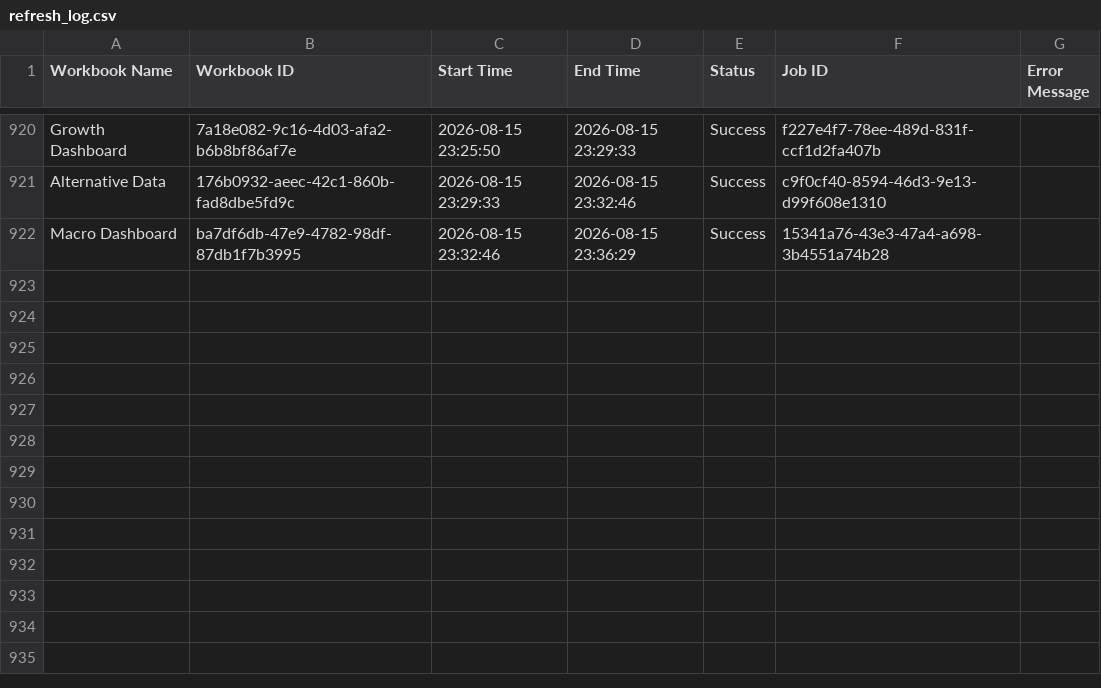
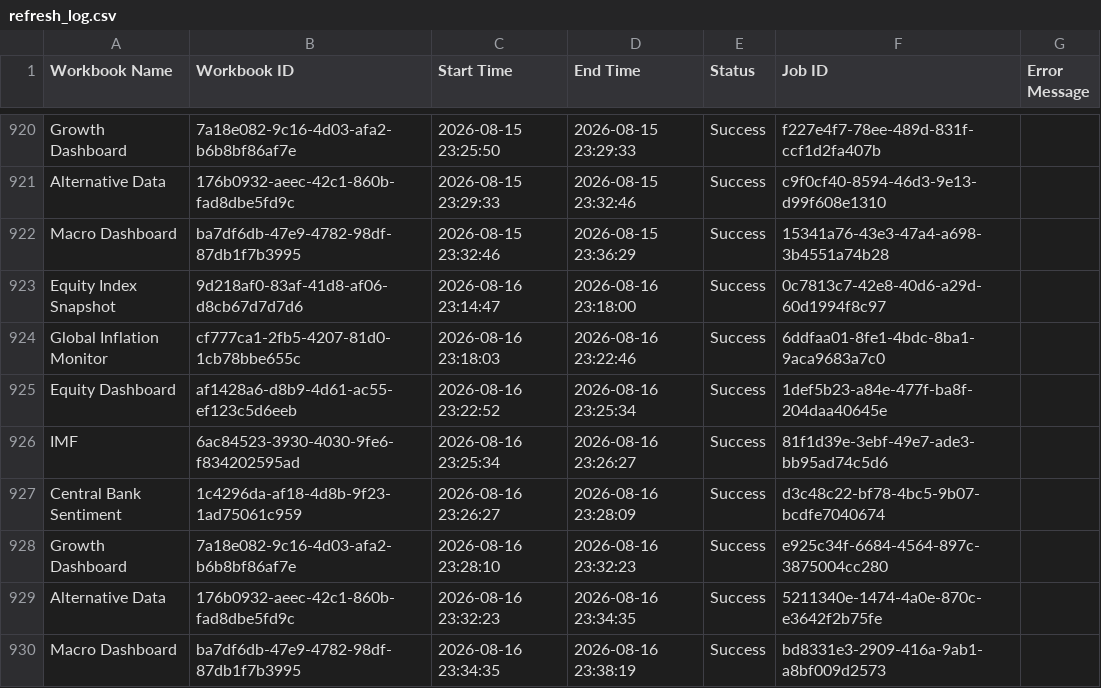
Before and after one commit to roy8in/tableau-extract-refresher, a CSV file: refresh_log.csv, drawn as a sheet; only a part is shown, gaps mark what is left out.

```diff
--- a/refresh_log.csv
+++ b/refresh_log.csv
@@ -922 +922,9 @@ Alternative Data,176b0932-aeec-42c1-860b-fad8dbe5fd9c,2026-08-15 23:29:33,2026-0
 Macro Dashboard,ba7df6db-47e9-4782-98df-87db1f7b3995,2026-08-15 23:32:46,2026-08-15 23:36:29,Success,15341a76-43e3-47a4-a698-3b4551a74b28,
+Equity Index Snapshot,9d218af0-83af-41d8-af06-d8cb67d7d7d6,2026-08-16 23:14:47,2026-08-16 23:18:00,Success,0c7813c7-42e8-40d6-a29d-60d1994f8c97,
+Global Inflation Monitor,cf777ca1-2fb5-4207-81d0-1cb78bbe655c,2026-08-16 23:18:03,2026-08-16 23:22:46,Success,6ddfaa01-8fe1-4bdc-8ba1-9aca9683a7c0,
+Equity Dashboard,af1428a6-d8b9-4d61-ac55-ef123c5d6eeb,2026-08-16 23:22:52,2026-08-16 23:25:34,Success,1def5b23-a84e-477f-ba8f-204daa40645e,
+IMF,6ac84523-3930-4030-9fe6-f834202595ad,2026-08-16 23:25:34,2026-08-16 23:26:27,Success,81f1d39e-3ebf-49e7-ade3-bb95ad74c5d6,
+Central Bank Sentiment,1c4296da-af18-4d8b-9f23-1ad75061c959,2026-08-16 23:26:27,2026-08-16 23:28:09,Success,d3c48c22-bf78-4bc5-9b07-bcdfe7040674,
+Growth Dashboard,7a18e082-9c16-4d03-afa2-b6b8bf86af7e,2026-08-16 23:28:10,2026-08-16 23:32:23,Success,e925c34f-6684-4564-897c-3875004cc280,
+Alternative Data,176b0932-aeec-42c1-860b-fad8dbe5fd9c,2026-08-16 23:32:23,2026-08-16 23:34:35,Success,5211340e-1474-4a0e-870c-e3642f2b75fe,
+Macro Dashboard,ba7df6db-47e9-4782-98df-87db1f7b3995,2026-08-16 23:34:35,2026-08-16 23:38:19,Success,bd8331e3-2909-416a-9ab1-a8bf009d2573,
```
